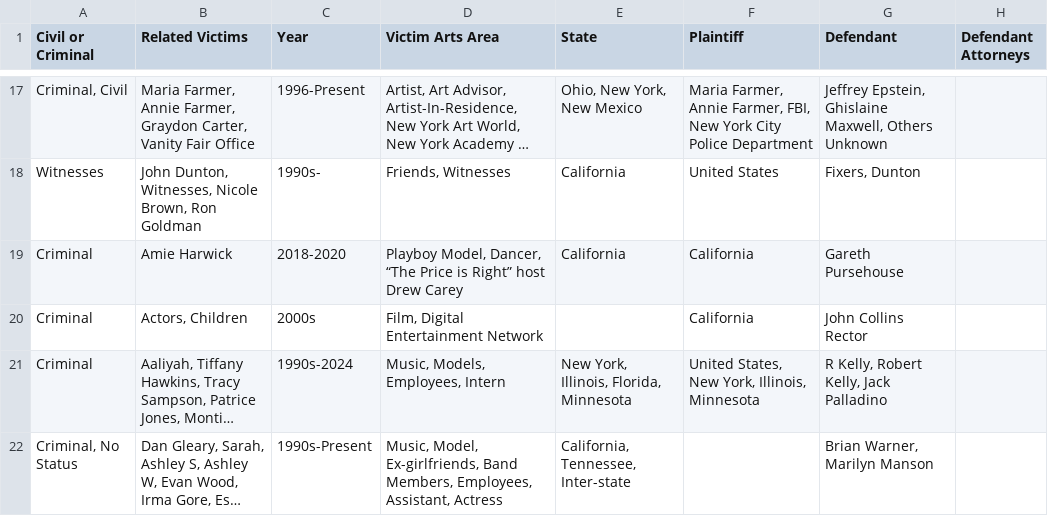
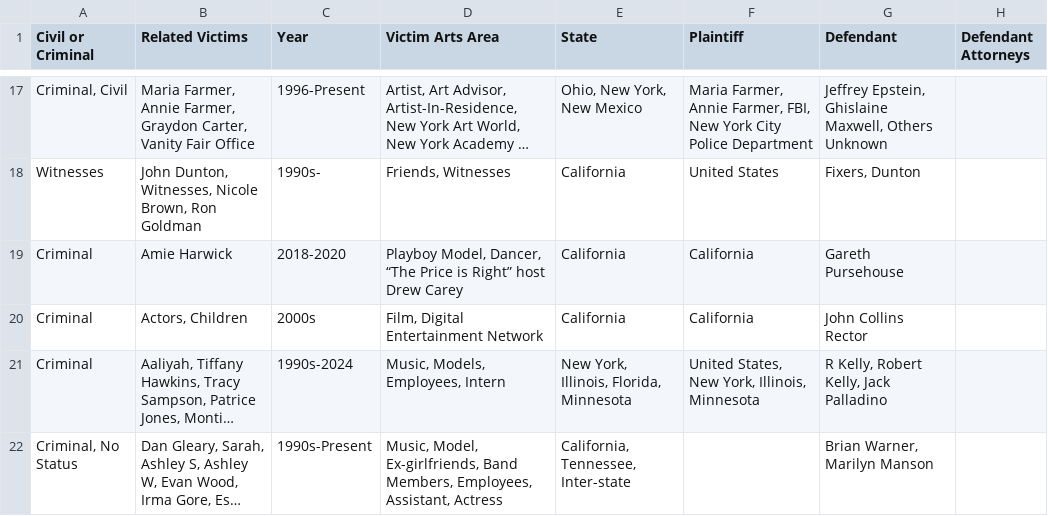
Before and after one commit to RescueSocial/Victims_Cases_Film-Music-Arts, a CSV file: Cases in Film_Music_Arts - Related Cases Civil Criminal Others.csv, drawn as a sheet; only a part is shown, gaps mark what is left out; long unchanged cells end in …; the diff names each change by its address in the sheet, - before the commit and + after, or states it on an @@ line.

Commit message:
Cases in Film, Music, Arts - Related Cases, Civil, Criminal, Others

```diff
--- a/Cases in Film_Music_Arts - Related Cases Civil Criminal Others.csv
+++ b/Cases in Film_Music_Arts - Related Cases Civil Criminal Others.csv
-E20 (State): (empty)
+E20 (State): California
```
